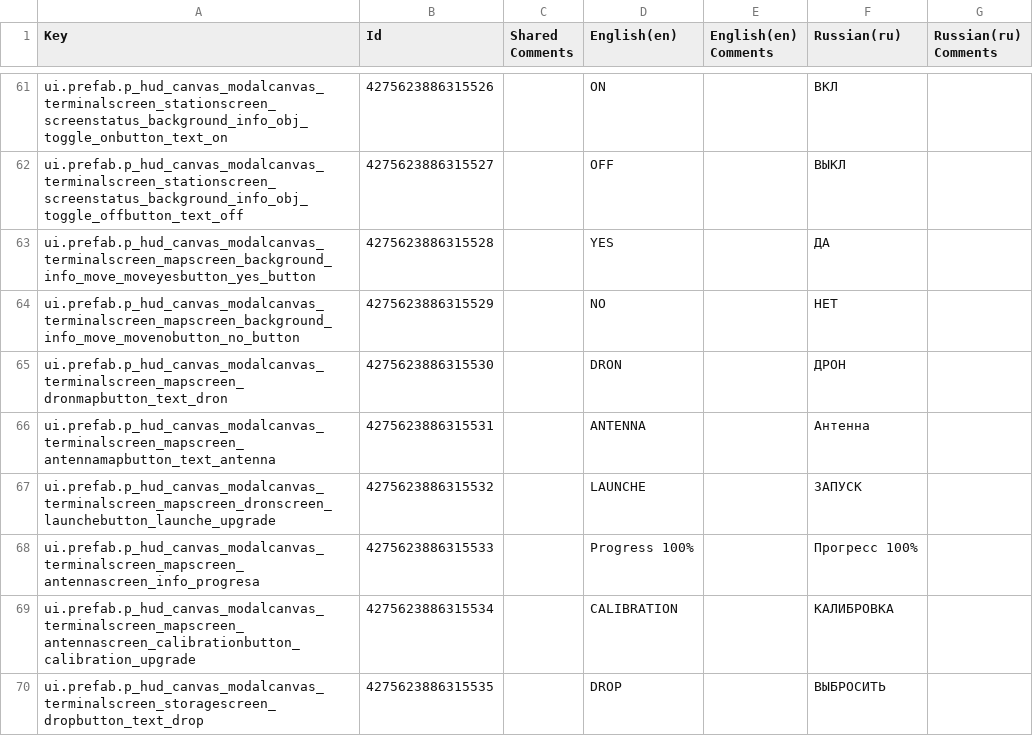
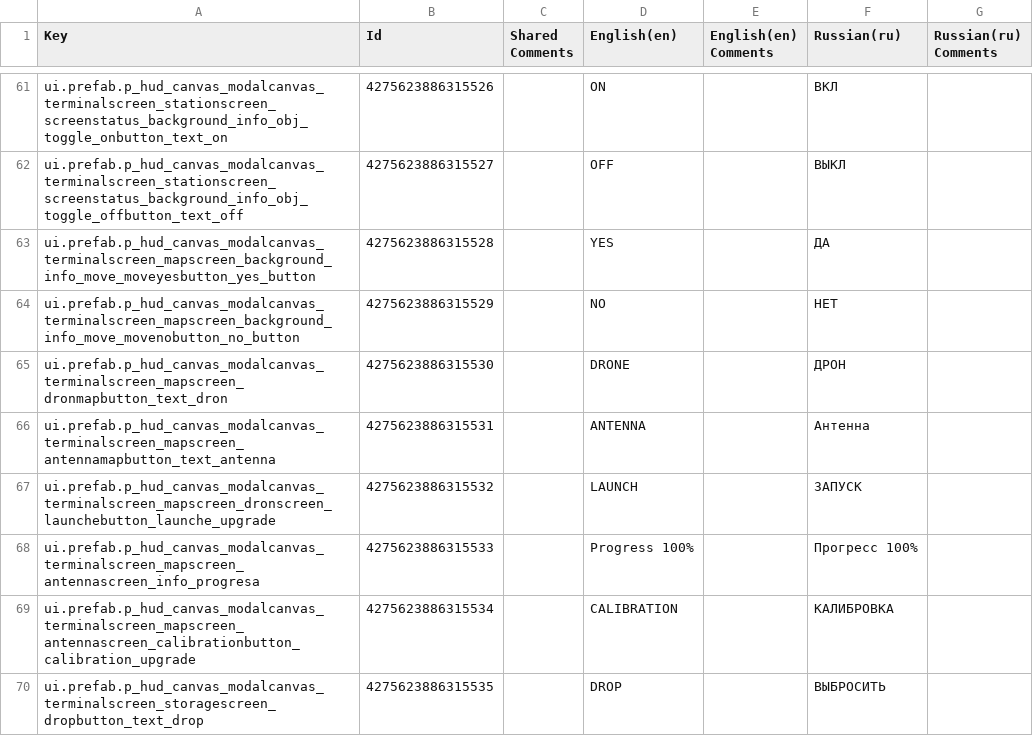
Before and after one commit to kirillkostur/NERA, a CSV file: Assets/_Project/NERA/Localization/Exports/Terminal.csv, drawn as a sheet; only a part is shown, gaps mark what is left out; the diff covers the shown part only; the diff names each change by its address in the sheet, - before the commit and + after, or states it on an @@ line.

```diff
--- a/Assets/_Project/NERA/Localization/Exports/Terminal.csv
+++ b/Assets/_Project/NERA/Localization/Exports/Terminal.csv
-D65 (English(en)): DRON
+D65 (English(en)): DRONE
-D67 (English(en)): LAUNCHE
+D67 (English(en)): LAUNCH
```
Also changed, not shown: 14 edited cells elsewhere in this file, Assets/_Project/NERA/Localization/Exports/Content.csv, Assets/_Project/NERA/Localization/Exports/HUD.csv, 56 other files.
